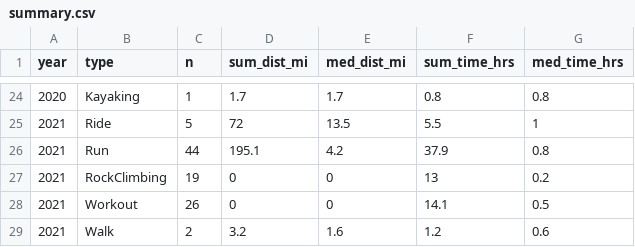
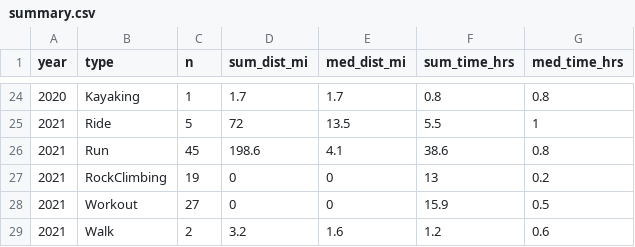
Before and after one commit to kelly-sovacool/strava, a CSV file: data/processed/summary.csv, drawn as a sheet; only a part is shown, gaps mark what is left out.

```diff
--- a/data/processed/summary.csv
+++ b/data/processed/summary.csv
@@ -25,5 +25,5 @@ year,type,n,sum_dist_mi,med_dist_mi,sum_time_hrs,med_time_hrs
 2021,Ride,5,72,13.5,5.5,1
-2021,Run,44,195.1,4.2,37.9,0.8
+2021,Run,45,198.6,4.1,38.6,0.8
 2021,RockClimbing,19,0,0,13,0.2
-2021,Workout,26,0,0,14.1,0.5
+2021,Workout,27,0,0,15.9,0.5
 2021,Walk,2,3.2,1.6,1.2,0.6
```
Also changed, not shown: data/raw/activities.csv, 35 other files.
